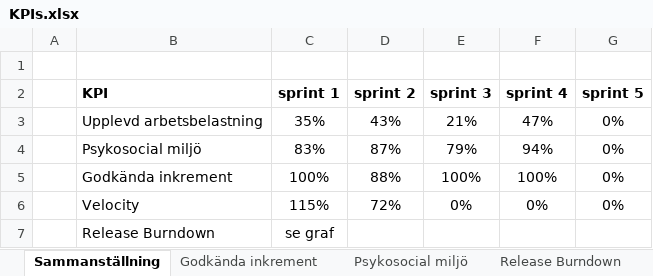
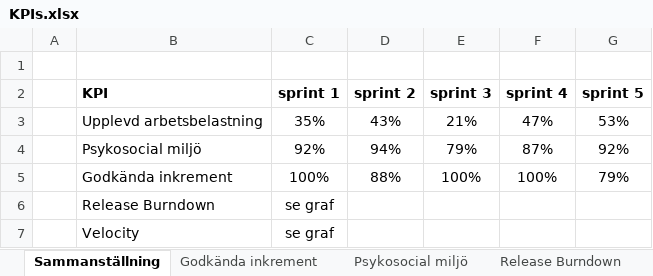
Before and after one commit to vicpers/dat255, an Excel workbook: KPIs.xlsx, sheet Sammanställning, drawn as a sheet; values as stored, in another font and other column widths than the file's, no borders; charts and pictures not drawn; removed rows and columns are numbered as before the commit, all else as after; the diff names each change by its address in the sheet, - before the commit and + after, or states it on an @@ line.

```diff
--- a/KPIs.xlsx (sheet Sammanställning)
+++ b/KPIs.xlsx (sheet Sammanställning)
-G3 (sprint 5): 0%
+G3 (sprint 5): 53%
-C4 (sprint 1): 83%
+C4 (sprint 1): 92%
-D4 (sprint 2): 87%
+D4 (sprint 2): 94%
-F4 (sprint 4): 94%
+F4 (sprint 4): 87%
-G4 (sprint 5): 0%
+G4 (sprint 5): 92%
-G5 (sprint 5): 0%
+G5 (sprint 5): 79%
-row 6:  | Velocity | 115% | 72% | 0% | 0% | 0%
+row 7:  | Velocity | se graf
```
Also changed, not shown: sheet Psykosocial miljö, sheet Godkända inkrement, sheet Upplevd arbetsbelastning, sheet Velocity, sheet Release Burndown, charts or pictures, Sprint Retrospectives.xlsx.
